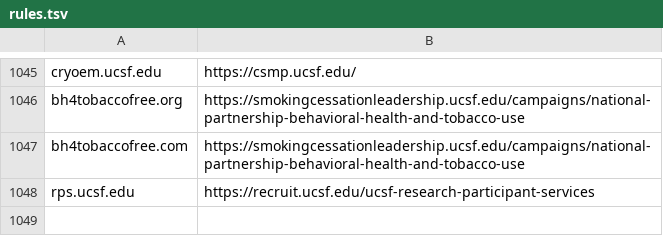
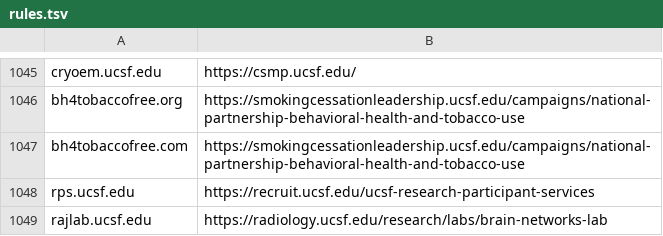
Before and after one commit to ucsf-web-services/redirect-service, a TSV file: rules.tsv, drawn as a sheet; only a part is shown, gaps mark what is left out.

Commit message:
please update it
please update it against ##RITM0176493

```diff
--- a/rules.tsv
+++ b/rules.tsv
@@ -1048 +1048,2 @@ bh4tobaccofree.com	https://smokingcessationleadership.ucsf.edu/campaigns/nationa
 rps.ucsf.edu	https://recruit.ucsf.edu/ucsf-research-participant-services
+rajlab.ucsf.edu	https://radiology.ucsf.edu/research/labs/brain-networks-lab
```
